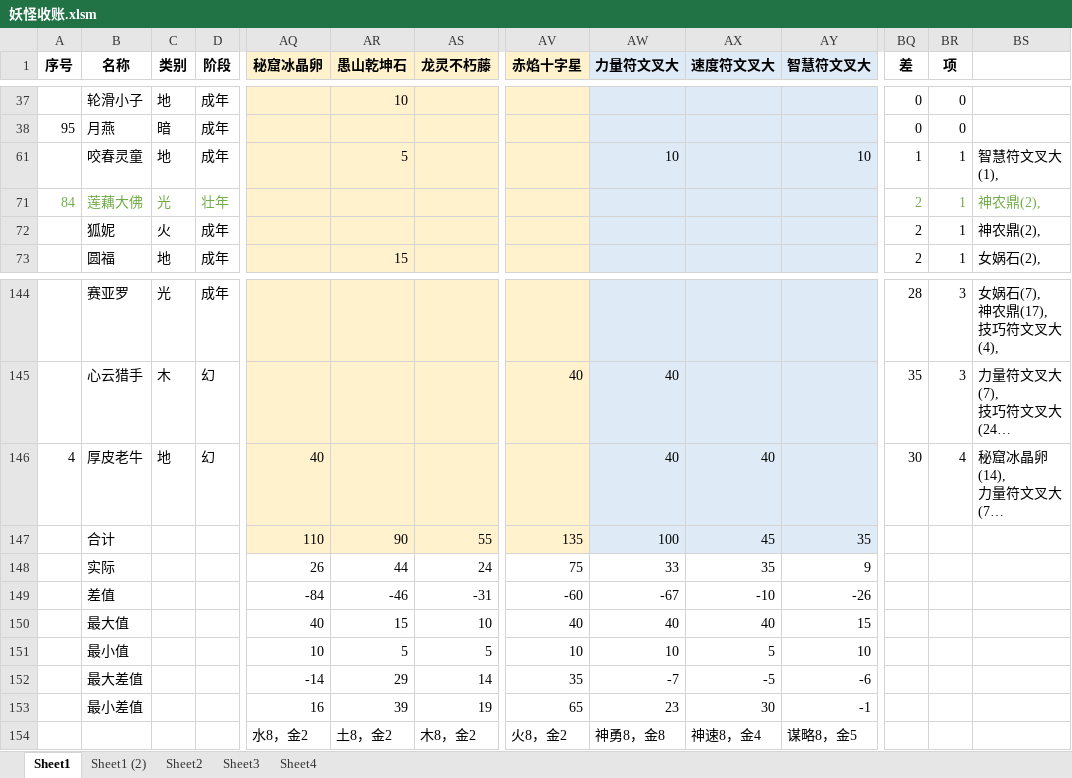
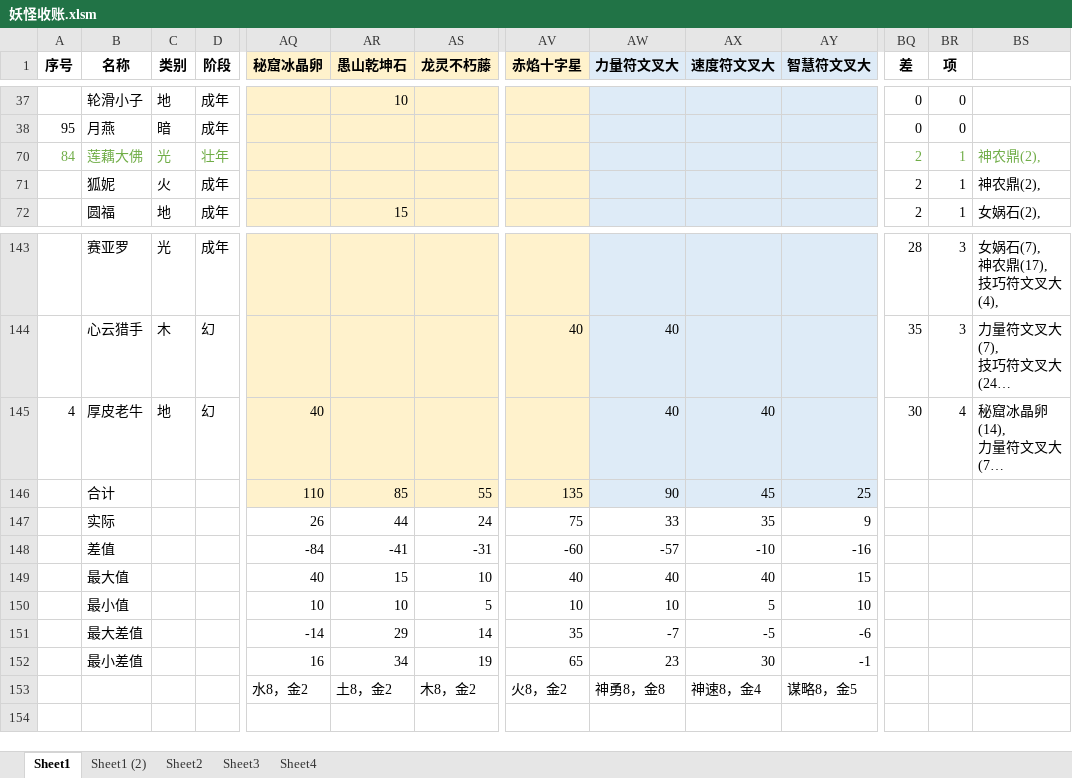
Before and after one commit to yue412/MonsterBook, an Excel workbook: bin/妖怪收账.xlsm, sheet Sheet1, drawn as a sheet; only a part is shown, gaps mark what is left out; long unchanged cells end in …; values as stored, in another font and other column widths than the file's, no borders; charts and pictures and conditional formats not drawn; removed rows and columns are numbered as before the commit, all else as after; rows hold the shown columns only; the diff names each change by its address in the sheet, - before the commit and + after, or states it on an @@ line.

```diff
--- a/bin/妖怪收账.xlsm (sheet Sheet1)
+++ b/bin/妖怪收账.xlsm (sheet Sheet1)
-row 61:  | 咬春灵童 | 地 | 成年 |  | 5 |  |  | 10 |  | 10 | 1 | 1 | 智慧符文叉大(1),
-AR146 (愚山乾坤石): 90
+AR146 (愚山乾坤石): 85
-AW146 (力量符文叉大): 100
+AW146 (力量符文叉大): 90
-AY146 (智慧符文叉大): 35
+AY146 (智慧符文叉大): 25
-AR148 (愚山乾坤石): -46
+AR148 (愚山乾坤石): -41
-AW148 (力量符文叉大): -67
+AW148 (力量符文叉大): -57
-AY148 (智慧符文叉大): -26
+AY148 (智慧符文叉大): -16
-AR150 (愚山乾坤石): 5
+AR150 (愚山乾坤石): 10
-AR152 (愚山乾坤石): 39
+AR152 (愚山乾坤石): 34
```
Also changed, not shown: formulas that keep their value, charts or pictures, 2 other files.
